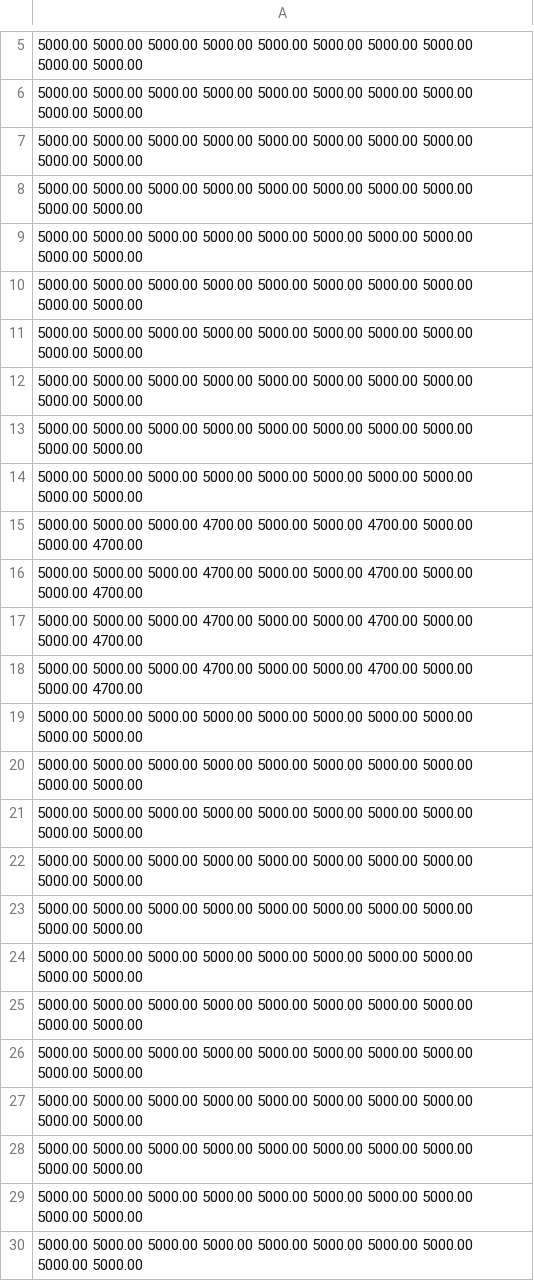
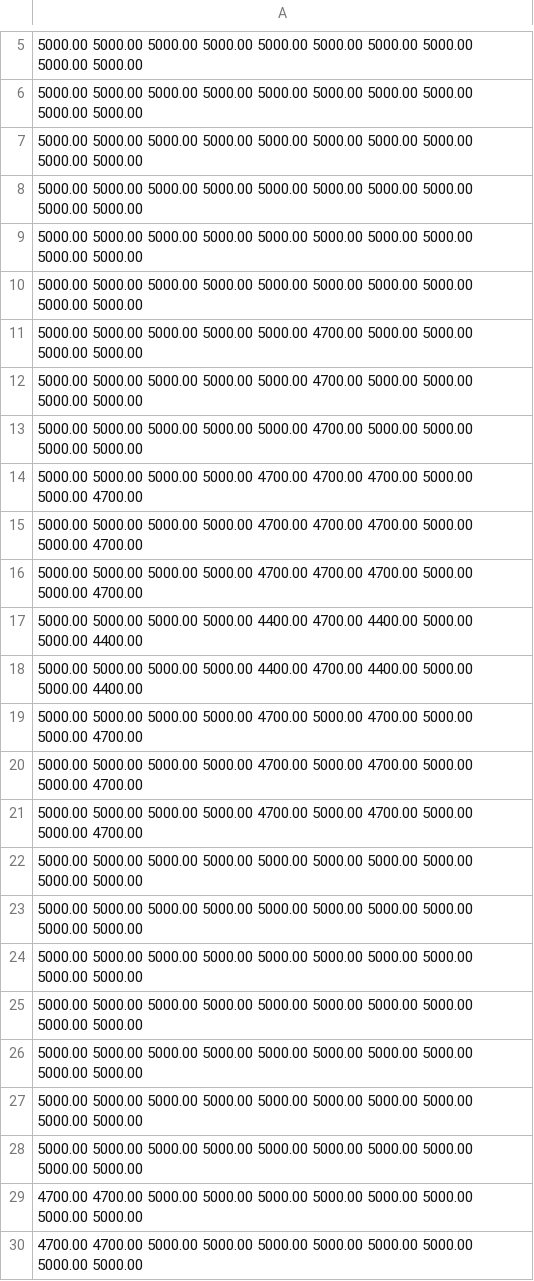
Before and after one commit to hadar-simulator/hadar, a CSV file: examples/Begin Stochastic/nuclear.csv, drawn as a sheet; only a part is shown, gaps mark what is left out; the shorter side is filled out with more unchanged rows; the diff covers the shown part only.

```diff
--- a/examples/Begin Stochastic/nuclear.csv
+++ b/examples/Begin Stochastic/nuclear.csv
@@ -10,2 +10,13 @@
 5000.00 5000.00 5000.00 5000.00 5000.00 5000.00 5000.00 5000.00 5000.00 5000.00
+5000.00 5000.00 5000.00 5000.00 5000.00 4700.00 5000.00 5000.00 5000.00 5000.00
+5000.00 5000.00 5000.00 5000.00 5000.00 4700.00 5000.00 5000.00 5000.00 5000.00
+5000.00 5000.00 5000.00 5000.00 5000.00 4700.00 5000.00 5000.00 5000.00 5000.00
+5000.00 5000.00 5000.00 5000.00 4700.00 4700.00 4700.00 5000.00 5000.00 4700.00
+5000.00 5000.00 5000.00 5000.00 4700.00 4700.00 4700.00 5000.00 5000.00 4700.00
+5000.00 5000.00 5000.00 5000.00 4700.00 4700.00 4700.00 5000.00 5000.00 4700.00
+5000.00 5000.00 5000.00 5000.00 4400.00 4700.00 4400.00 5000.00 5000.00 4400.00
+5000.00 5000.00 5000.00 5000.00 4400.00 4700.00 4400.00 5000.00 5000.00 4400.00
+5000.00 5000.00 5000.00 5000.00 4700.00 5000.00 4700.00 5000.00 5000.00 4700.00
+5000.00 5000.00 5000.00 5000.00 4700.00 5000.00 4700.00 5000.00 5000.00 4700.00
+5000.00 5000.00 5000.00 5000.00 4700.00 5000.00 4700.00 5000.00 5000.00 4700.00
 5000.00 5000.00 5000.00 5000.00 5000.00 5000.00 5000.00 5000.00 5000.00 5000.00
@@ -14,5 +25,6 @@
 5000.00 5000.00 5000.00 5000.00 5000.00 5000.00 5000.00 5000.00 5000.00 5000.00
-5000.00 5000.00 5000.00 4700.00 5000.00 5000.00 4700.00 5000.00 5000.00 4700.00
-5000.00 5000.00 5000.00 4700.00 5000.00 5000.00 4700.00 5000.00 5000.00 4700.00
-5000.00 5000.00 5000.00 4700.00 5000.00 5000.00 4700.00 5000.00 5000.00 4700.00
-5000.00 5000.00 5000.00 4700.00 5000.00 5000.00 4700.00 5000.00 5000.00 4700.00
+5000.00 5000.00 5000.00 5000.00 5000.00 5000.00 5000.00 5000.00 5000.00 5000.00
+5000.00 5000.00 5000.00 5000.00 5000.00 5000.00 5000.00 5000.00 5000.00 5000.00
+5000.00 5000.00 5000.00 5000.00 5000.00 5000.00 5000.00 5000.00 5000.00 5000.00
+4700.00 4700.00 5000.00 5000.00 5000.00 5000.00 5000.00 5000.00 5000.00 5000.00
+4700.00 4700.00 5000.00 5000.00 5000.00 5000.00 5000.00 5000.00 5000.00 5000.00
```
Also changed, not shown: 23 added rows, 35 removed rows and 29 moved rows elsewhere in this file, examples/Begin Stochastic/eolien.csv, examples/Begin Stochastic/gas.csv, 6 other files.
